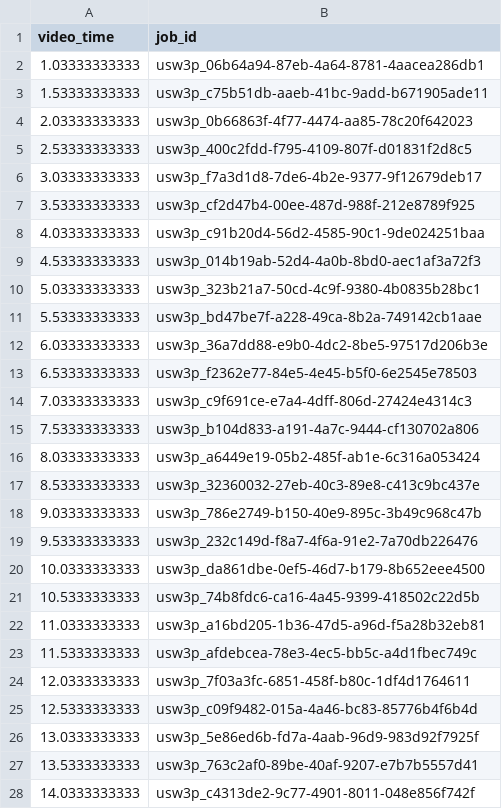
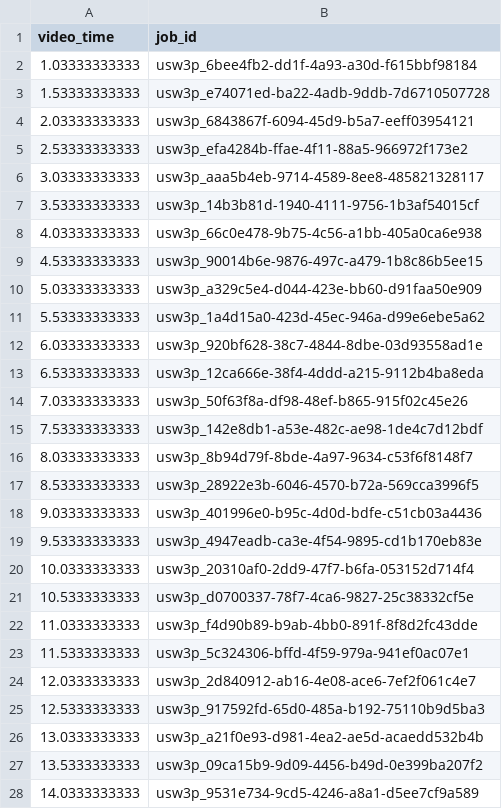
Before and after one commit to onelapahead/TRiCAM2.0, a CSV file: video_csvs/test.csv, drawn as a sheet; only a part is shown; the diff covers the shown part only.

```diff
--- a/video_csvs/test.csv
+++ b/video_csvs/test.csv
@@ -1,28 +1,28 @@
 video_time,job_id
-1.03333333333,usw3p_06b64a94-87eb-4a64-8781-4aacea286db1
-1.53333333333,usw3p_c75b51db-aaeb-41bc-9add-b671905ade11
-2.03333333333,usw3p_0b66863f-4f77-4474-aa85-78c20f642023
-2.53333333333,usw3p_400c2fdd-f795-4109-807f-d01831f2d8c5
-3.03333333333,usw3p_f7a3d1d8-7de6-4b2e-9377-9f12679deb17
-3.53333333333,usw3p_cf2d47b4-00ee-487d-988f-212e8789f925
-4.03333333333,usw3p_c91b20d4-56d2-4585-90c1-9de024251baa
-4.53333333333,usw3p_014b19ab-52d4-4a0b-8bd0-aec1af3a72f3
-5.03333333333,usw3p_323b21a7-50cd-4c9f-9380-4b0835b28bc1
-5.53333333333,usw3p_bd47be7f-a228-49ca-8b2a-749142cb1aae
-6.03333333333,usw3p_36a7dd88-e9b0-4dc2-8be5-97517d206b3e
-6.53333333333,usw3p_f2362e77-84e5-4e45-b5f0-6e2545e78503
-7.03333333333,usw3p_c9f691ce-e7a4-4dff-806d-27424e4314c3
-7.53333333333,usw3p_b104d833-a191-4a7c-9444-cf130702a806
-8.03333333333,usw3p_a6449e19-05b2-485f-ab1e-6c316a053424
-8.53333333333,usw3p_32360032-27eb-40c3-89e8-c413c9bc437e
-9.03333333333,usw3p_786e2749-b150-40e9-895c-3b49c968c47b
-9.53333333333,usw3p_232c149d-f8a7-4f6a-91e2-7a70db226476
-10.0333333333,usw3p_da861dbe-0ef5-46d7-b179-8b652eee4500
-10.5333333333,usw3p_74b8fdc6-ca16-4a45-9399-418502c22d5b
-11.0333333333,usw3p_a16bd205-1b36-47d5-a96d-f5a28b32eb81
-11.5333333333,usw3p_afdebcea-78e3-4ec5-bb5c-a4d1fbec749c
-12.0333333333,usw3p_7f03a3fc-6851-458f-b80c-1df4d1764611
-12.5333333333,usw3p_c09f9482-015a-4a46-bc83-85776b4f6b4d
-13.0333333333,usw3p_5e86ed6b-fd7a-4aab-96d9-983d92f7925f
-13.5333333333,usw3p_763c2af0-89be-40af-9207-e7b7b5557d41
-14.0333333333,usw3p_c4313de2-9c77-4901-8011-048e856f742f
+1.03333333333,usw3p_6bee4fb2-dd1f-4a93-a30d-f615bbf98184
+1.53333333333,usw3p_e74071ed-ba22-4adb-9ddb-7d6710507728
+2.03333333333,usw3p_6843867f-6094-45d9-b5a7-eeff03954121
+2.53333333333,usw3p_efa4284b-ffae-4f11-88a5-966972f173e2
+3.03333333333,usw3p_aaa5b4eb-9714-4589-8ee8-485821328117
+3.53333333333,usw3p_14b3b81d-1940-4111-9756-1b3af54015cf
+4.03333333333,usw3p_66c0e478-9b75-4c56-a1bb-405a0ca6e938
+4.53333333333,usw3p_90014b6e-9876-497c-a479-1b8c86b5ee15
+5.03333333333,usw3p_a329c5e4-d044-423e-bb60-d91faa50e909
+5.53333333333,usw3p_1a4d15a0-423d-45ec-946a-d99e6ebe5a62
+6.03333333333,usw3p_920bf628-38c7-4844-8dbe-03d93558ad1e
+6.53333333333,usw3p_12ca666e-38f4-4ddd-a215-9112b4ba8eda
+7.03333333333,usw3p_50f63f8a-df98-48ef-b865-915f02c45e26
+7.53333333333,usw3p_142e8db1-a53e-482c-ae98-1de4c7d12bdf
+8.03333333333,usw3p_8b94d79f-8bde-4a97-9634-c53f6f8148f7
+8.53333333333,usw3p_28922e3b-6046-4570-b72a-569cca3996f5
+9.03333333333,usw3p_401996e0-b95c-4d0d-bdfe-c51cb03a4436
+9.53333333333,usw3p_4947eadb-ca3e-4f54-9895-cd1b170eb83e
+10.0333333333,usw3p_20310af0-2dd9-47f7-b6fa-053152d714f4
+10.5333333333,usw3p_d0700337-78f7-4ca6-9827-25c38332cf5e
+11.0333333333,usw3p_f4d90b89-b9ab-4bb0-891f-8f8d2fc43dde
+11.5333333333,usw3p_5c324306-bffd-4f59-979a-941ef0ac07e1
+12.0333333333,usw3p_2d840912-ab16-4e08-ace6-7ef2f061c4e7
+12.5333333333,usw3p_917592fd-65d0-485a-b192-75110b9d5ba3
+13.0333333333,usw3p_a21f0e93-d981-4ea2-ae5d-acaedd532b4b
+13.5333333333,usw3p_09ca15b9-9d09-4456-b49d-0e399ba207f2
+14.0333333333,usw3p_9531e734-9cd5-4246-a8a1-d5ee7cf9a589
```
Also changed, not shown: 45 edited cells elsewhere in this file, video_csvs/starbucks.csv, video_csvs/starbucks2.csv, 4 other files.
